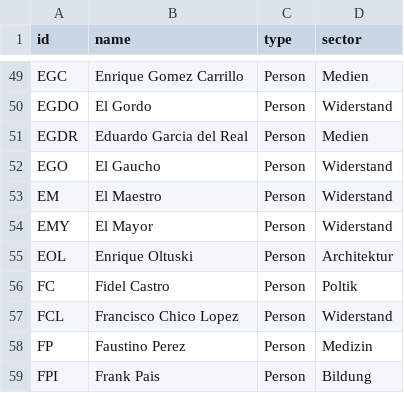
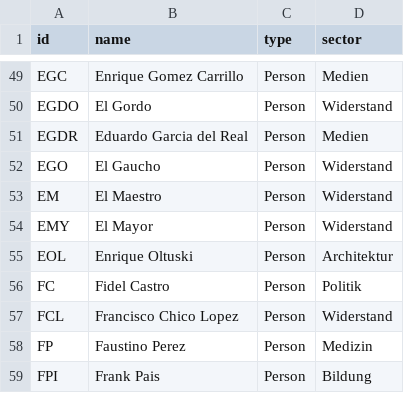
Before and after one commit to mp171/SNAProjektCheGuevara, a CSV file: NodelistKuba.csv, drawn as a sheet; only a part is shown, gaps mark what is left out.

Commit message:
Update NodelistKuba.csv

```diff
--- a/NodelistKuba.csv
+++ b/NodelistKuba.csv
@@ -55,3 +55,3 @@ EMY,El Mayor,Person,Widerstand
 EOL,Enrique Oltuski,Person,Architektur
-FC,Fidel Castro,Person,Poltik
+FC,Fidel Castro,Person,Politik
 FCL,Francisco Chico Lopez,Person,Widerstand
```
